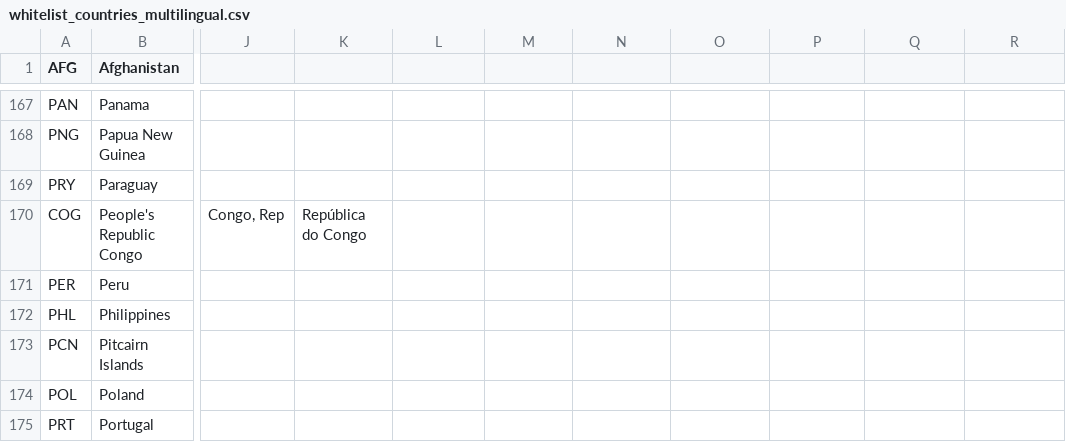
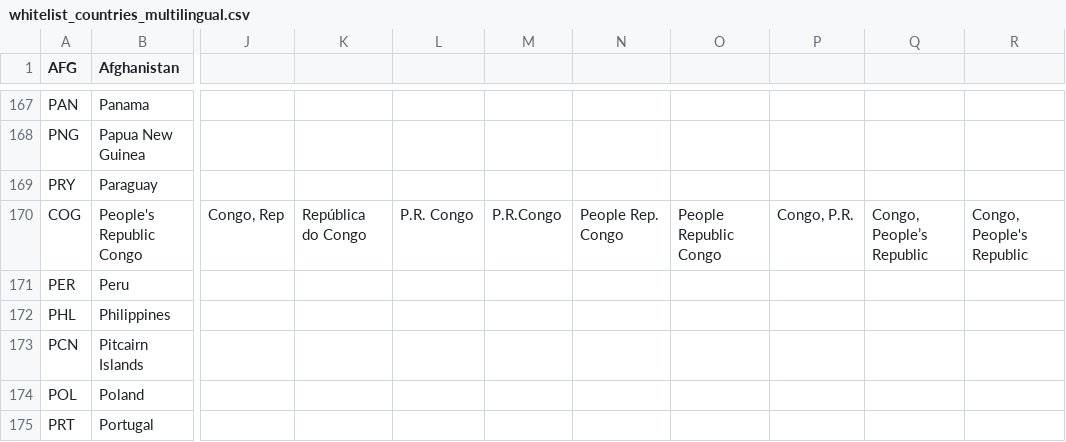
Before and after one commit to worldbank/wb-nlp-tools, a CSV file: data/whitelists/extraction/whitelist_countries_multilingual.csv, drawn as a sheet; only a part is shown, gaps mark what is left out; the diff names each change by its address in the sheet, - before the commit and + after, or states it on an @@ line.

Commit message:
Add alternate names for People's Republic of Congo
Signed-off-by: Aivin V. Solatorio <avsolatorio@gmail.com>

```diff
--- a/data/whitelists/extraction/whitelist_countries_multilingual.csv
+++ b/data/whitelists/extraction/whitelist_countries_multilingual.csv
-L170: (empty)
+L170: P.R. Congo
-M170: (empty)
+M170: P.R.Congo
-N170: (empty)
+N170: People Rep. Congo
-O170: (empty)
+O170: People Republic Congo
-P170: (empty)
+P170: Congo, P.R.
-Q170: (empty)
+Q170: Congo, People’s Republic
-R170: (empty)
+R170: Congo, People's Republic
```
